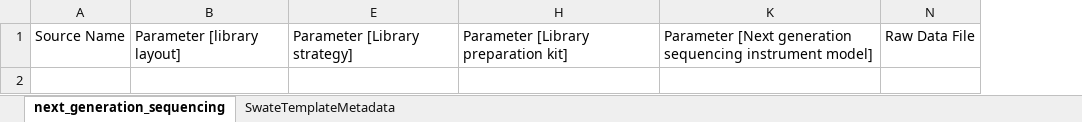
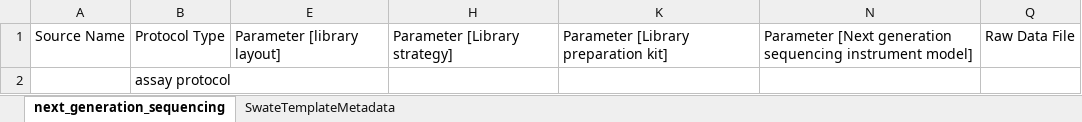
Before and after one commit to nfdi4plants/Swate-templates, an Excel workbook: templates/dataplant/next_generation_sequencing.xlsx, sheet next_generation_sequencing, drawn as a sheet; values as stored, in another font and other column widths than the file's, no borders; table styles not drawn; the diff names each change by its address in the sheet, - before the commit and + after, or states it on an @@ line.

Commit message:
polish metadata, add protocol type

```diff
--- a/templates/dataplant/next_generation_sequencing.xlsx (sheet next_generation_sequencing)
+++ b/templates/dataplant/next_generation_sequencing.xlsx (sheet next_generation_sequencing)
+column B, row 1: Protocol Type
+row 2:  | assay protocol
```
Also changed, not shown: sheet SwateTemplateMetadata, hidden cells.
